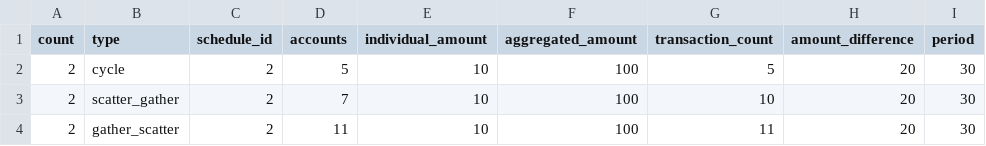
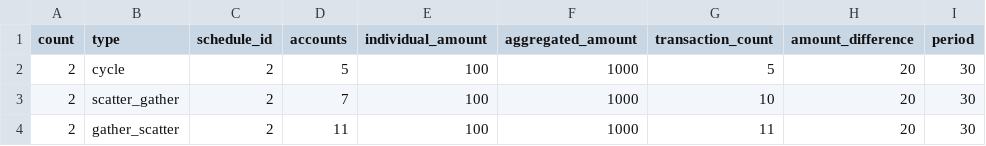
Before and after one commit to IBM/AMLSim, a CSV file: paramFiles/composite/alertPatterns.csv, drawn as a sheet; only a part is shown; the diff names each change by its address in the sheet, - before the commit and + after, or states it on an @@ line.

Commit message:
Adjust amount of gather and scatter transactions

```diff
--- a/paramFiles/composite/alertPatterns.csv
+++ b/paramFiles/composite/alertPatterns.csv
-E2:E4 (individual_amount): 10
+E2:E4 (individual_amount): 100
-F2:F4 (aggregated_amount): 100
+F2:F4 (aggregated_amount): 1000
```
Also changed, not shown: 6 other files.
